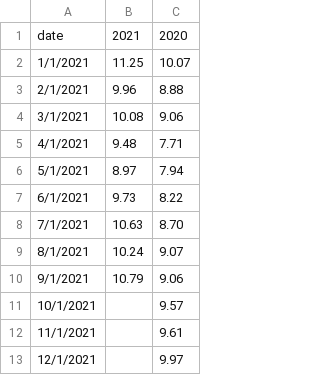
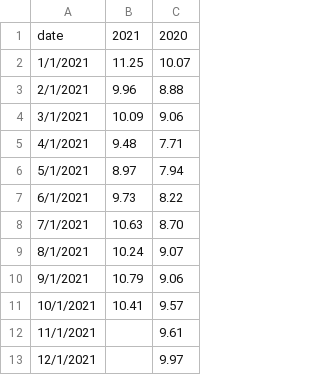
Before and after one commit to ForumEnergiiPL/miesiecznik, a CSV file: emis.csv, drawn as a sheet.

Commit message:
Update emis.csv

```diff
--- a/emis.csv
+++ b/emis.csv
@@ -3,3 +3,3 @@ date,2021,2020
 2/1/2021, 9.96 , 8.88
-3/1/2021, 10.08 , 9.06
+3/1/2021, 10.09 , 9.06
 4/1/2021, 9.48 , 7.71
@@ -10,3 +10,3 @@ date,2021,2020
 9/1/2021, 10.79 , 9.06
-10/1/2021,  , 9.57
+10/1/2021, 10.41 , 9.57
 11/1/2021,  , 9.61
```
